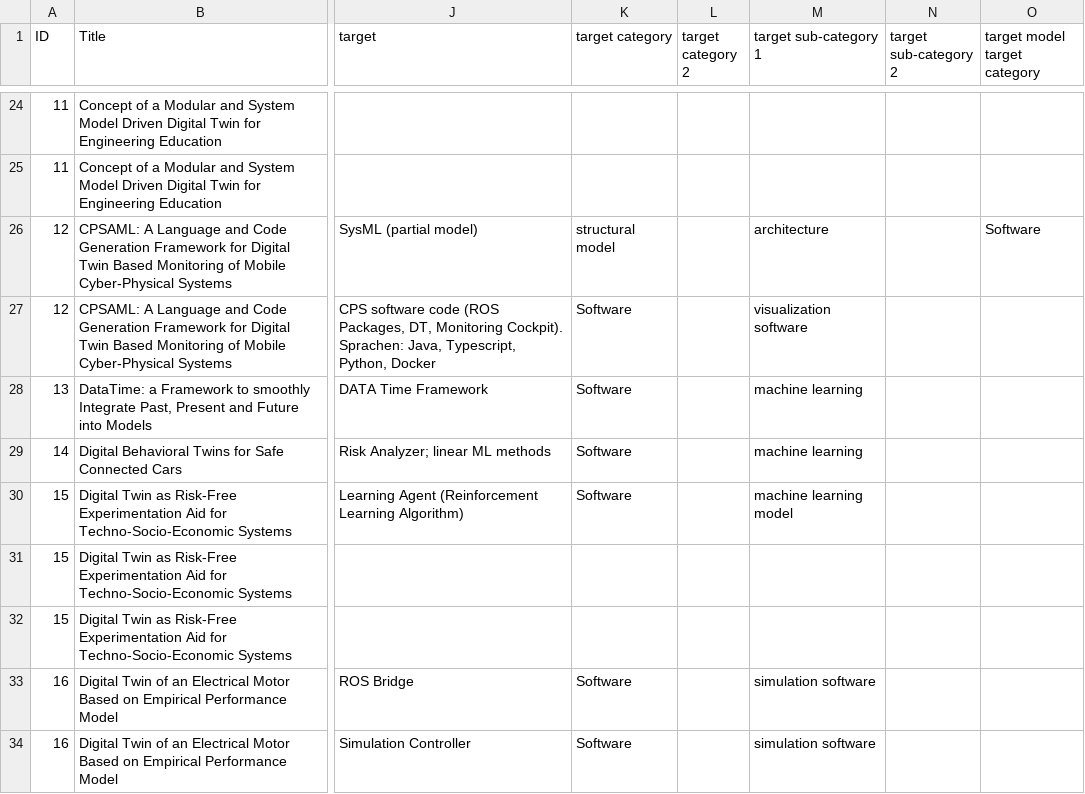
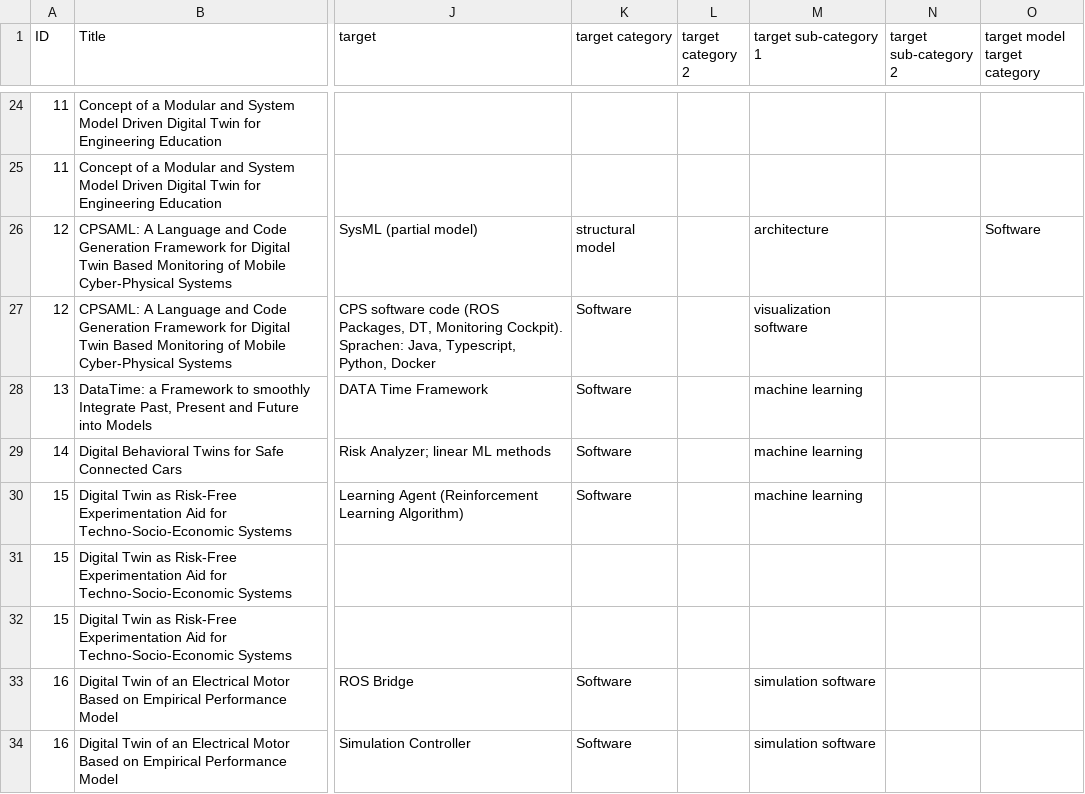
Before and after one commit to cdl-mint/mde4dts, a CSV file: data/04 extraction consolidation results_reduced.csv, drawn as a sheet; only a part is shown, gaps mark what is left out; the diff names each change by its address in the sheet, - before the commit and + after, or states it on an @@ line.

Commit message:
udpate scatterplots with correct data

```diff
--- a/data/04 extraction consolidation results_reduced.csv
+++ b/data/04 extraction consolidation results_reduced.csv
-M30 (target sub-category 1): machine learning model
+M30 (target sub-category 1): machine learning
```
Also changed, not shown: 4 other files.
